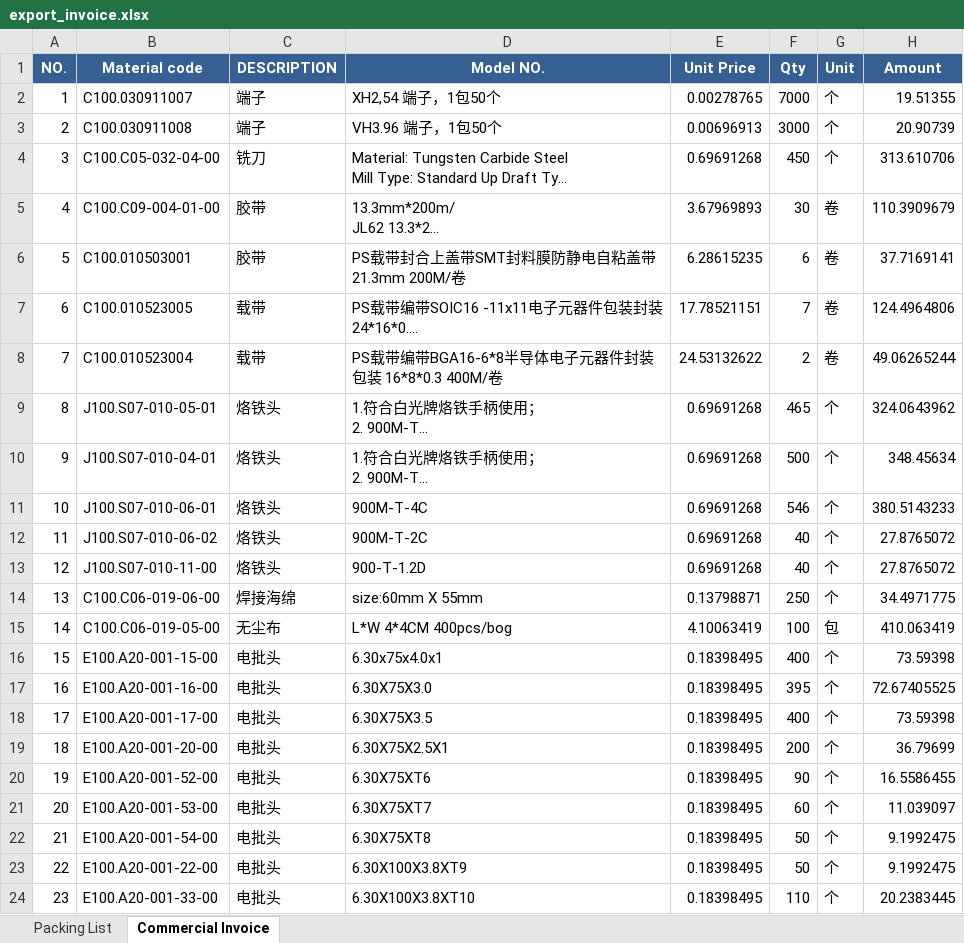
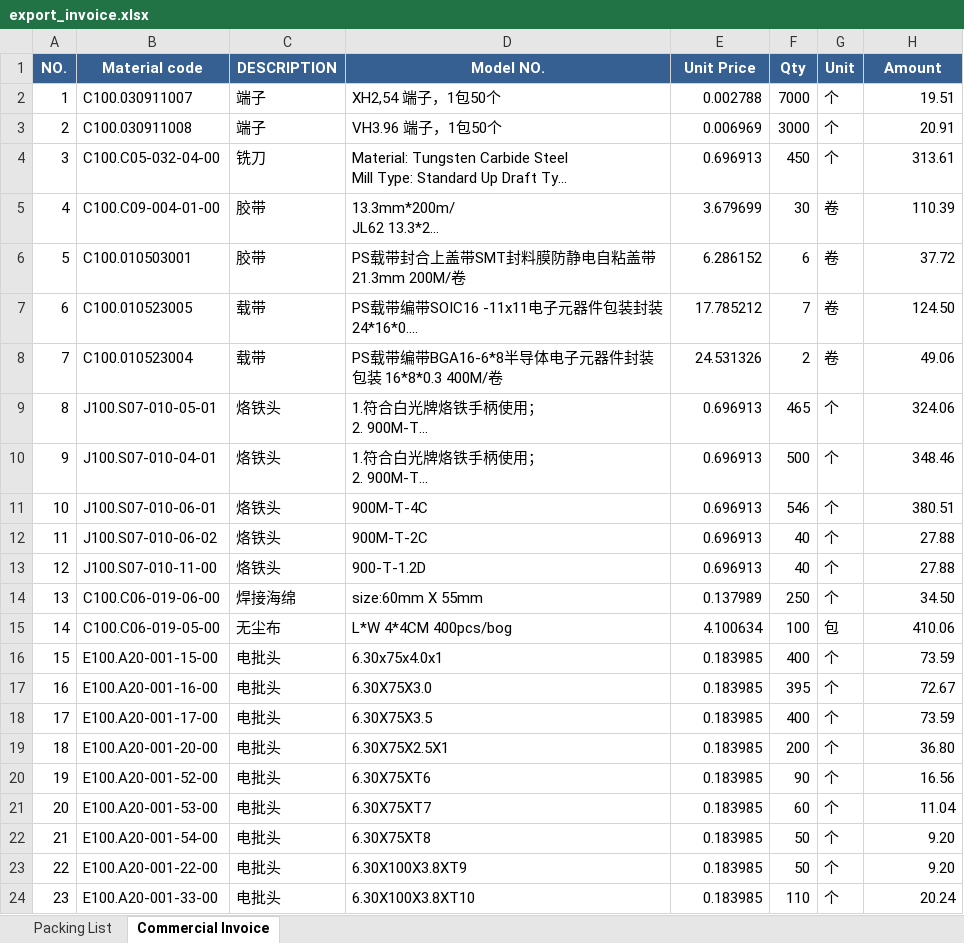
Before and after one commit to anlaganlag/export_reimport, an Excel workbook: outputs/export_invoice.xlsx, sheet Commercial Invoice, drawn as a sheet; only a part is shown; long unchanged cells end in …; values as stored, in another font and other column widths than the file's, no borders; the diff covers the shown part only; the diff names each change by its address in the sheet, - before the commit and + after, or states it on an @@ line.

```diff
--- a/outputs/export_invoice.xlsx (sheet Commercial Invoice)
+++ b/outputs/export_invoice.xlsx (sheet Commercial Invoice)
-E2 (Unit Price): 0.00278765
+E2 (Unit Price): 0.002788
-H2 (Amount): 19.51355
+H2 (Amount): 19.51
-E3 (Unit Price): 0.00696913
+E3 (Unit Price): 0.006969
-H3 (Amount): 20.90739
+H3 (Amount): 20.91
-E4 (Unit Price): 0.69691268
+E4 (Unit Price): 0.696913
-H4 (Amount): 313.610706
+H4 (Amount): 313.61
-E5 (Unit Price): 3.67969893
+E5 (Unit Price): 3.679699
-H5 (Amount): 110.3909679
+H5 (Amount): 110.39
-E6 (Unit Price): 6.28615235
+E6 (Unit Price): 6.286152
-H6 (Amount): 37.7169141
+H6 (Amount): 37.72
-E7 (Unit Price): 17.78521151
+E7 (Unit Price): 17.785212
-H7 (Amount): 124.4964806
+H7 (Amount): 124.50
-E8 (Unit Price): 24.53132622
+E8 (Unit Price): 24.531326
-H8 (Amount): 49.06265244
+H8 (Amount): 49.06
-E9:E13 (Unit Price): 0.69691268
+E9:E13 (Unit Price): 0.696913
-H9 (Amount): 324.0643962
+H9 (Amount): 324.06
-H10 (Amount): 348.45634
+H10 (Amount): 348.46
-H11 (Amount): 380.5143233
+H11 (Amount): 380.51
-H12:H13 (Amount): 27.8765072
+H12:H13 (Amount): 27.88
-E14 (Unit Price): 0.13798871
+E14 (Unit Price): 0.137989
-H14 (Amount): 34.4971775
+H14 (Amount): 34.50
-E15 (Unit Price): 4.10063419
+E15 (Unit Price): 4.100634
-H15 (Amount): 410.063419
+H15 (Amount): 410.06
-E16:E24 (Unit Price): 0.18398495
+E16:E24 (Unit Price): 0.183985
-H16 (Amount): 73.59398
+H16 (Amount): 73.59
-H17 (Amount): 72.67405525
+H17 (Amount): 72.67
-H18 (Amount): 73.59398
+H18 (Amount): 73.59
-H19 (Amount): 36.79699
+H19 (Amount): 36.80
-H20 (Amount): 16.5586455
+H20 (Amount): 16.56
-H21 (Amount): 11.039097
+H21 (Amount): 11.04
-H22:H23 (Amount): 9.1992475
+H22:H23 (Amount): 9.20
-H24 (Amount): 20.2383445
+H24 (Amount): 20.24
```
Also changed, not shown: 33 edited cells elsewhere in this sheet, sheet Packing List, outputs/cif_original_invoice.xlsx, outputs/reimport_invoice_factory_Daman.xlsx, 2 other files.
